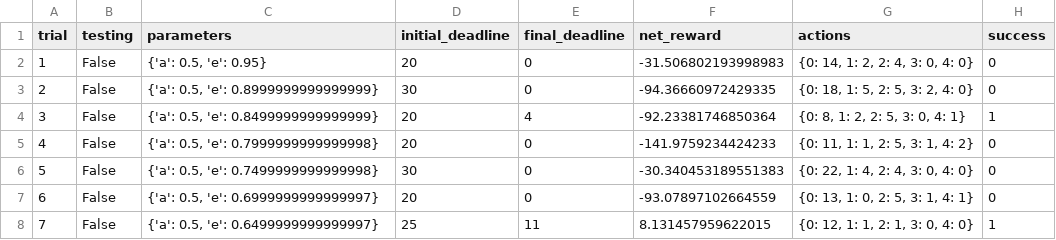
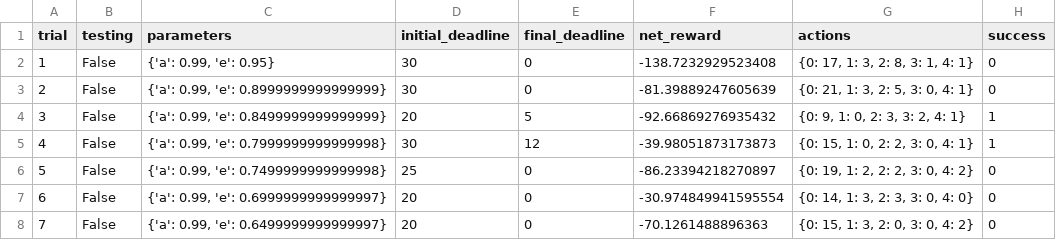
Before and after one commit to OwenZhu/udacity_project, a CSV file: smartcab-master/logs/sim_default-learning.csv, drawn as a sheet; only a part is shown; the diff covers the shown part only.

```diff
--- a/smartcab-master/logs/sim_default-learning.csv
+++ b/smartcab-master/logs/sim_default-learning.csv
@@ -1,8 +1,8 @@
 trial,testing,parameters,initial_deadline,final_deadline,net_reward,actions,success
-1,False,"{'a': 0.5, 'e': 0.95}",20,0,-31.506802193998983,"{0: 14, 1: 2, 2: 4, 3: 0, 4: 0}",0
-2,False,"{'a': 0.5, 'e': 0.8999999999999999}",30,0,-94.36660972429335,"{0: 18, 1: 5, 2: 5, 3: 2, 4: 0}",0
-3,False,"{'a': 0.5, 'e': 0.8499999999999999}",20,4,-92.23381746850364,"{0: 8, 1: 2, 2: 5, 3: 0, 4: 1}",1
-4,False,"{'a': 0.5, 'e': 0.7999999999999998}",20,0,-141.9759234424233,"{0: 11, 1: 1, 2: 5, 3: 1, 4: 2}",0
-5,False,"{'a': 0.5, 'e': 0.7499999999999998}",30,0,-30.340453189551383,"{0: 22, 1: 4, 2: 4, 3: 0, 4: 0}",0
-6,False,"{'a': 0.5, 'e': 0.6999999999999997}",20,0,-93.07897102664559,"{0: 13, 1: 0, 2: 5, 3: 1, 4: 1}",0
-7,False,"{'a': 0.5, 'e': 0.6499999999999997}",25,11,8.131457959622015,"{0: 12, 1: 1, 2: 1, 3: 0, 4: 0}",1
+1,False,"{'a': 0.99, 'e': 0.95}",30,0,-138.7232929523408,"{0: 17, 1: 3, 2: 8, 3: 1, 4: 1}",0
+2,False,"{'a': 0.99, 'e': 0.8999999999999999}",30,0,-81.39889247605639,"{0: 21, 1: 3, 2: 5, 3: 0, 4: 1}",0
+3,False,"{'a': 0.99, 'e': 0.8499999999999999}",20,5,-92.66869276935432,"{0: 9, 1: 0, 2: 3, 3: 2, 4: 1}",1
+4,False,"{'a': 0.99, 'e': 0.7999999999999998}",30,12,-39.98051873173873,"{0: 15, 1: 0, 2: 2, 3: 0, 4: 1}",1
+5,False,"{'a': 0.99, 'e': 0.7499999999999998}",25,0,-86.23394218270897,"{0: 19, 1: 2, 2: 2, 3: 0, 4: 2}",0
+6,False,"{'a': 0.99, 'e': 0.6999999999999997}",20,0,-30.974849941595554,"{0: 14, 1: 3, 2: 3, 3: 0, 4: 0}",0
+7,False,"{'a': 0.99, 'e': 0.6499999999999997}",20,0,-70.1261488896363,"{0: 15, 1: 3, 2: 0, 3: 0, 4: 2}",0
```
Also changed, not shown: 104 edited cells elsewhere in this file, smartcab-master/logs/sim_no-learning.csv, 6 other files.
